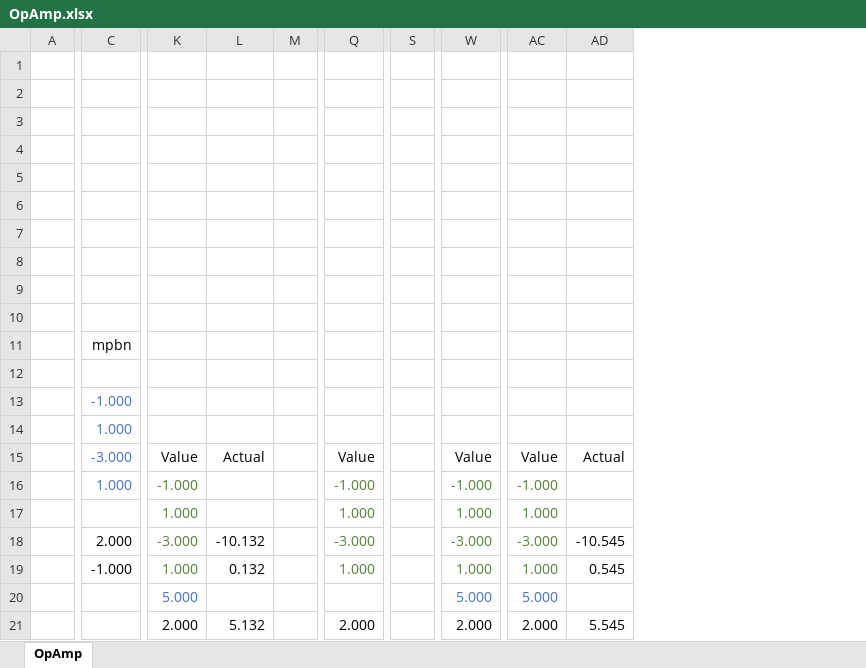
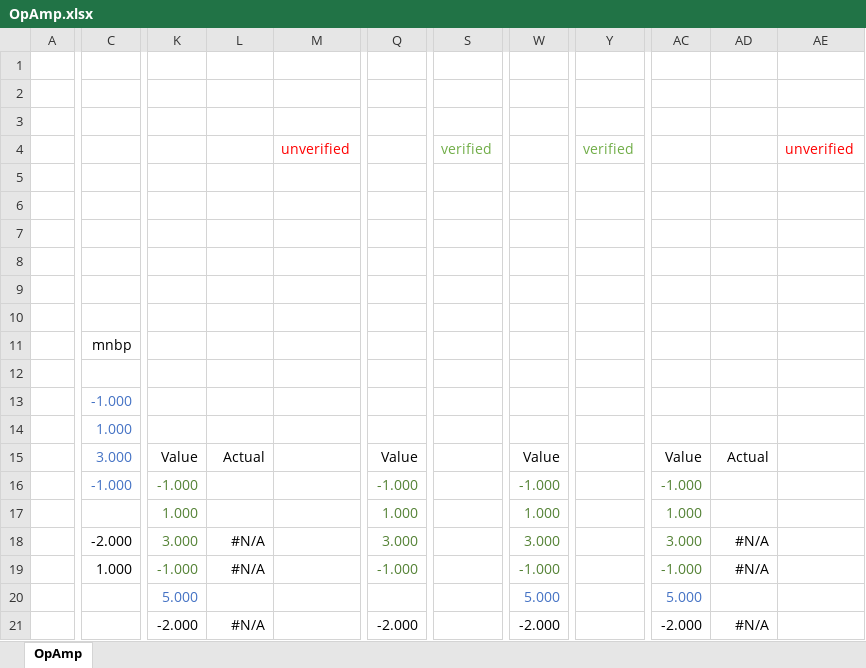
Before and after one commit to marangisto/OpAmp, an Excel workbook: OpAmp.xlsx, sheet OpAmp, drawn as a sheet; only a part is shown, gaps mark what is left out; values as stored, in another font and other column widths than the file's, no borders; charts and pictures and conditional formats not drawn; removed rows and columns are numbered as before the commit, all else as after; rows hold the shown columns only; the diff covers the shown part only; the diff names each change by its address in the sheet, - before the commit and + after, or states it on an @@ line.

```diff
--- a/OpAmp.xlsx (sheet OpAmp)
+++ b/OpAmp.xlsx (sheet OpAmp)
-column M, empty
+column M, empty
-column S, empty
+column S, empty
+column Y, empty
+column AE, empty
-row 4: (empty)
+row 4:  |  |  |  | unverified |  | verified |  | verified |  |  | unverified
-C11: mpbn
+C11: mnbp
-C15: -3.000
+C15: 3.000
-C16: 1.000
+C16: -1.000
-C18: 2.000
+C18: -2.000
-K18: -3.000
+K18: 3.000
-L18: -10.132
+L18: #N/A
-Q18: -3.000
+Q18: 3.000
-W18: -3.000
+W18: 3.000
-AC18: -3.000
+AC18: 3.000
-AD18: -10.545
+AD18: #N/A
-C19: -1.000
+C19: 1.000
-K19: 1.000
+K19: -1.000
-L19: 0.132
+L19: #N/A
-Q19: 1.000
+Q19: -1.000
-W19: 1.000
+W19: -1.000
-AC19: 1.000
+AC19: -1.000
-AD19: 0.545
+AD19: #N/A
-K21: 2.000
+K21: -2.000
-L21: 5.132
+L21: #N/A
-Q21: 2.000
+Q21: -2.000
-W21: 2.000
+W21: -2.000
-AC21: 2.000
+AC21: -2.000
-AD21: 5.545
+AD21: #N/A
```
Also changed, not shown: 2 added rows, 2 removed rows, 1 removed column and 90 edited cells elsewhere in this sheet, formulas that keep their value, charts or pictures, 14 other files.
